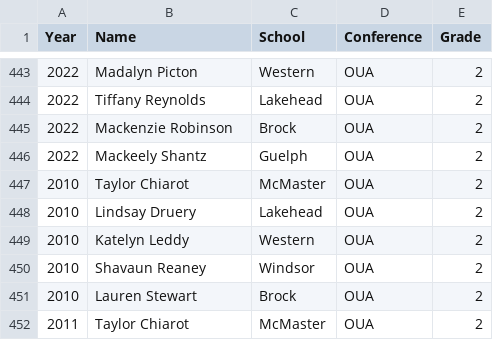
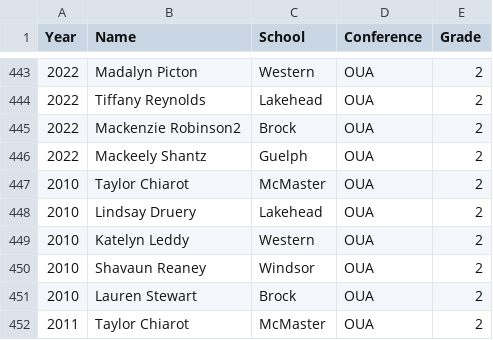
Before and after one commit to emmaritcey/usports_database, a CSV file: data/raw/all_stars.csv, drawn as a sheet; only a part is shown, gaps mark what is left out.

```diff
--- a/data/raw/all_stars.csv
+++ b/data/raw/all_stars.csv
@@ -444,3 +444,3 @@
 2022,Tiffany Reynolds, Lakehead ,OUA,2
-2022,Mackenzie Robinson, Brock,OUA,2
+2022,Mackenzie Robinson2, Brock,OUA,2
 2022,Mackeely Shantz, Guelph,OUA,2
```
Also changed, not shown: 3 other files.
